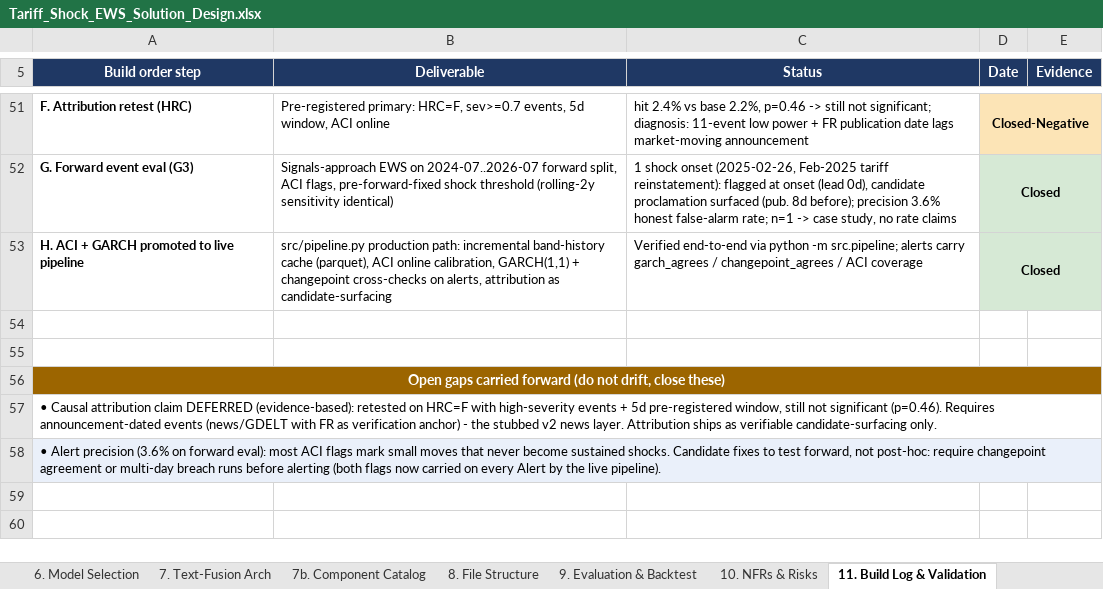
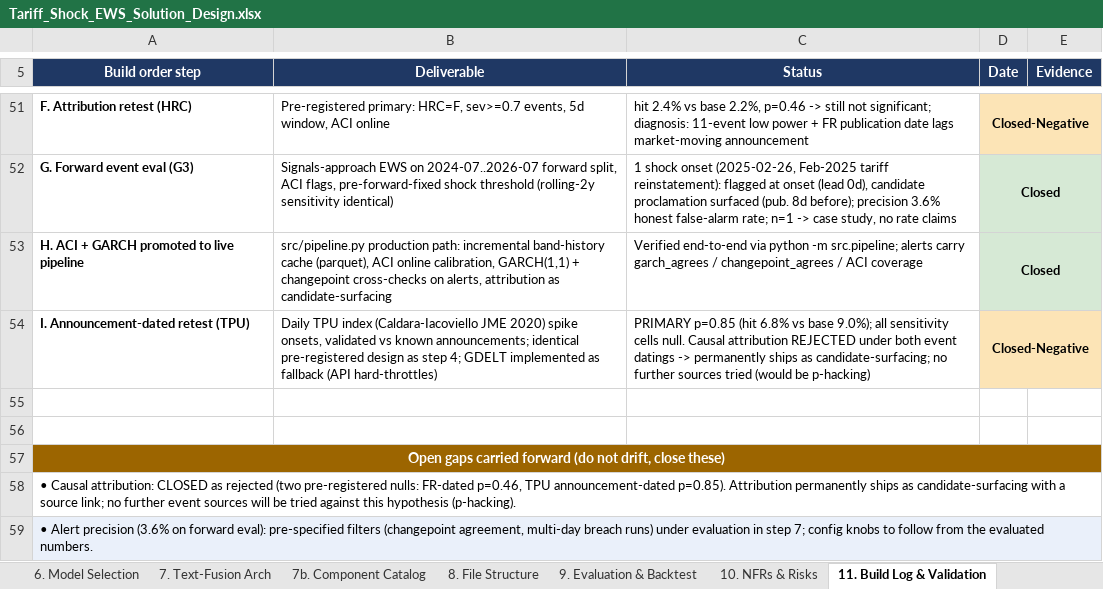
Before and after one commit to sathkruthdamera/Tarrif_Shock-EWS, an Excel workbook: docs/Tariff_Shock_EWS_Solution_Design.xlsx, sheet 11. Build Log & Validation, drawn as a sheet; only a part is shown, gaps mark what is left out; values as stored, in another font and other column widths than the file's, no borders; addresses are those after the commit; the diff names each change by its address in the sheet, - before the commit and + after, or states it on an @@ line.

```diff
--- a/docs/Tariff_Shock_EWS_Solution_Design.xlsx (sheet 11. Build Log & Validation)
+++ b/docs/Tariff_Shock_EWS_Solution_Design.xlsx (sheet 11. Build Log & Validation)
+row 54: I. Announcement-dated retest (TPU) | Daily TPU index (Caldara-Iacoviello JME 2020) spike onsets, validated vs known announcements; identical pre-registered design as step 4; GDELT implemented as fallback (API hard-throttles) | PRIMARY p=0.85 (hit 6.8% vs base 9.0%); all sensitivity cells null. Causal attribution REJECTED under both event datings -> permanently ships as candidate-surfacing; no further sources tried (would be p-hacking) | Closed-Negative
-A58 (Build order step): • Causal attribution claim DEFERRED (evidence-based): retested on HRC=F with high-severity events + 5d pre-registered window, still not significant (p=0.46). Requires announcement-dated events (news/GDELT with FR as verification anchor) - the stubbed v2 news layer. Attribution ships as verifiable candidate-surfacing only.
+A58 (Build order step): • Causal attribution: CLOSED as rejected (two pre-registered nulls: FR-dated p=0.46, TPU announcement-dated p=0.85). Attribution permanently ships as candidate-surfacing with a source link; no further event sources will be tried against this hypothesis (p-hacking).
-A59 (Build order step): …forward eval): most ACI flags mark small moves that never become sustained shocks. Candidate fixes to test forward, not post-hoc: require changepoint agreement or multi-day breach runs before alerting (both flags now carried on every Alert by the live pipeline).
+A59 (Build order step): …forward eval): pre-specified filters (changepoint agreement, multi-day breach runs) under evaluation in step 7; config knobs to follow from the evaluated numbers.
```
Also changed, not shown: sheet 5. Data Sources & Access, sheet 8. File Structure, 6 other files.
